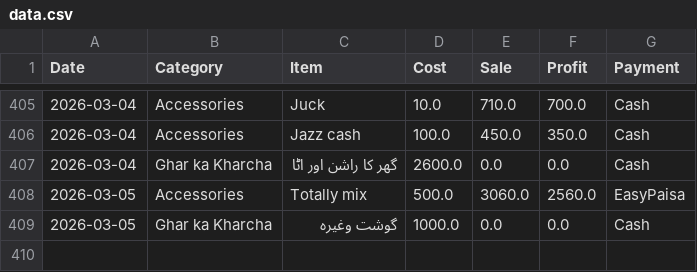
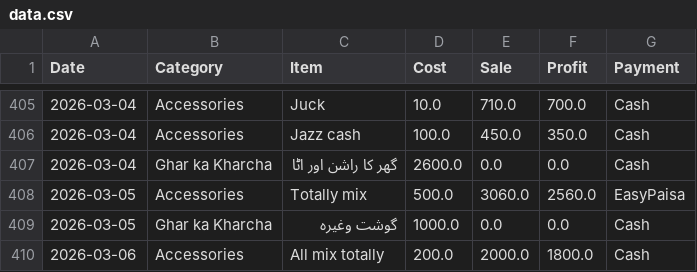
Before and after one commit to alihassankg2006-bit/ALI-MOBILE-COMMUNICATION-1, a CSV file: data.csv, drawn as a sheet; only a part is shown, gaps mark what is left out.

Commit message:
Added: All mix totally  (Accessories)

```diff
--- a/data.csv
+++ b/data.csv
@@ -409 +409,2 @@ Date,Category,Item,Cost,Sale,Profit,Payment
 2026-03-05,Ghar ka Kharcha,گوشت وغیرہ ,1000.0,0.0,0.0,Cash
+2026-03-06,Accessories,All mix totally ,200.0,2000.0,1800.0,Cash
```
